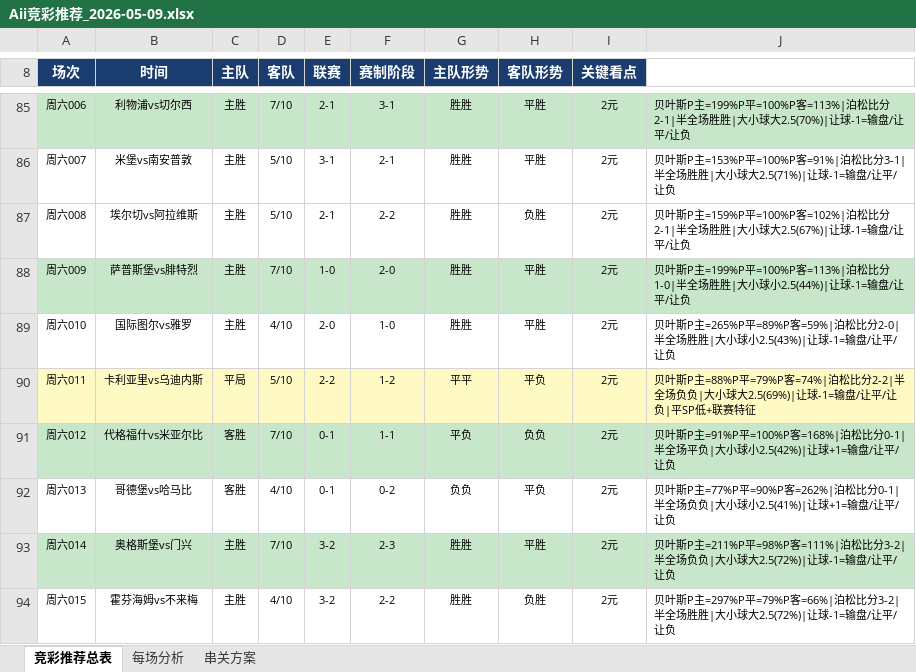
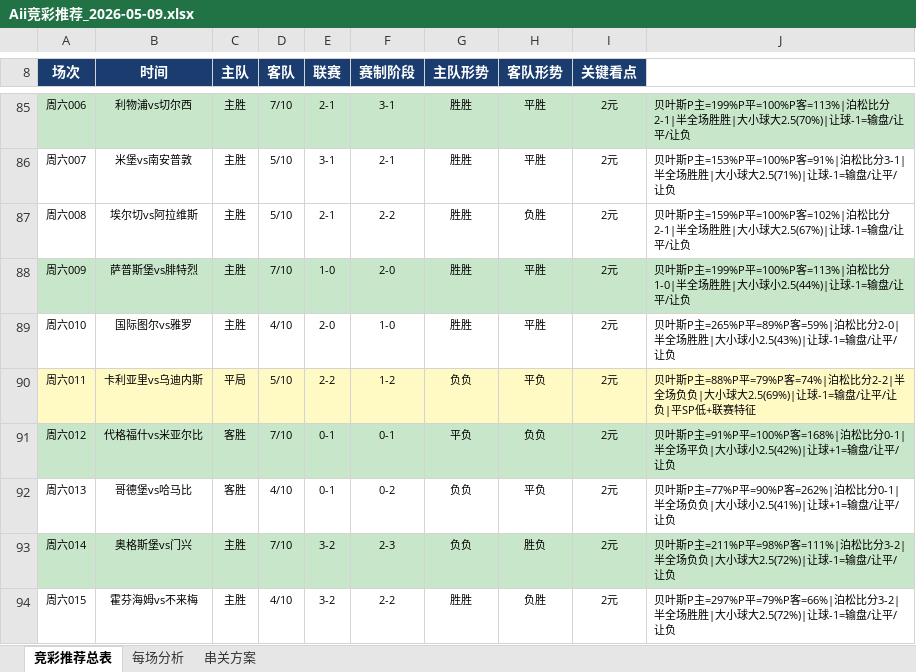
Before and after one commit to yanguanghan0821-sys/321, an Excel workbook: Aii竞彩推荐_2026-05-09.xlsx, sheet 竞彩推荐总表, drawn as a sheet; only a part is shown, gaps mark what is left out; values as stored, in another font and other column widths than the file's, no borders; the diff covers the shown part only; the diff names each change by its address in the sheet, - before the commit and + after, or states it on an @@ line.

```diff
--- a/Aii竞彩推荐_2026-05-09.xlsx (sheet 竞彩推荐总表)
+++ b/Aii竞彩推荐_2026-05-09.xlsx (sheet 竞彩推荐总表)
-G90 (主队形势): 平平
+G90 (主队形势): 负负
-F91 (赛制阶段): 1-1
+F91 (赛制阶段): 0-1
-G93 (主队形势): 胜胜
+G93 (主队形势): 负负
-H93 (客队形势): 平胜
+H93 (客队形势): 胜负
```
Also changed, not shown: 29 edited cells elsewhere in this sheet, sheet 串关方案, sheet 每场分析.
